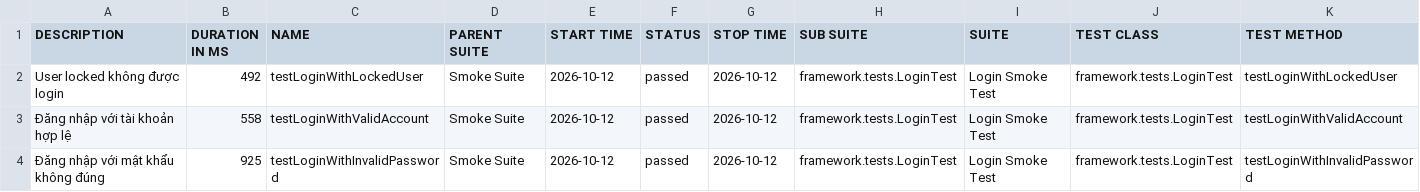
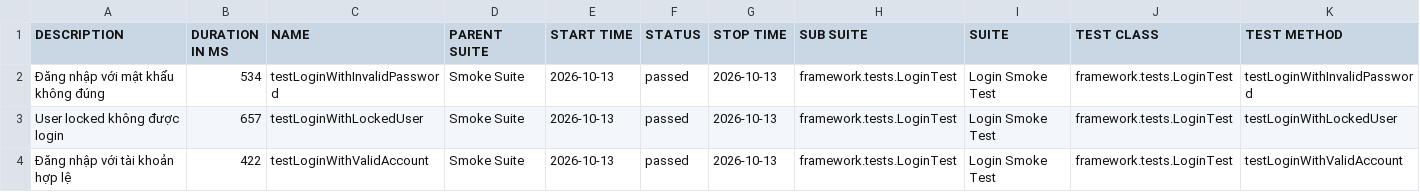
Before and after one commit to maiphun1412/KTPM_B11_NguyenThiPhuongMai_1150080146_CNPM2, a CSV file: data/suites.csv, drawn as a sheet.

```diff
--- a/data/suites.csv
+++ b/data/suites.csv
@@ -1,4 +1,4 @@
 "DESCRIPTION","DURATION IN MS","NAME","PARENT SUITE","START TIME","STATUS","STOP TIME","SUB SUITE","SUITE","TEST CLASS","TEST METHOD"
-"User locked không được login","492","testLoginWithLockedUser","Smoke Suite","2026-10-12","passed","2026-10-12","framework.tests.LoginTest","Login Smoke Test","framework.tests.LoginTest","testLoginWithLockedUser"
-"Đăng nhập với tài khoản hợp lệ","558","testLoginWithValidAccount","Smoke Suite","2026-10-12","passed","2026-10-12","framework.tests.LoginTest","Login Smoke Test","framework.tests.LoginTest","testLoginWithValidAccount"
-"Đăng nhập với mật khẩu không đúng","925","testLoginWithInvalidPassword","Smoke Suite","2026-10-12","passed","2026-10-12","framework.tests.LoginTest","Login Smoke Test","framework.tests.LoginTest","testLoginWithInvalidPassword"
+"Đăng nhập với mật khẩu không đúng","534","testLoginWithInvalidPassword","Smoke Suite","2026-10-13","passed","2026-10-13","framework.tests.LoginTest","Login Smoke Test","framework.tests.LoginTest","testLoginWithInvalidPassword"
+"User locked không được login","657","testLoginWithLockedUser","Smoke Suite","2026-10-13","passed","2026-10-13","framework.tests.LoginTest","Login Smoke Test","framework.tests.LoginTest","testLoginWithLockedUser"
+"Đăng nhập với tài khoản hợp lệ","422","testLoginWithValidAccount","Smoke Suite","2026-10-13","passed","2026-10-13","framework.tests.LoginTest","Login Smoke Test","framework.tests.LoginTest","testLoginWithValidAccount"
```
Also changed, not shown: 34 other files.
